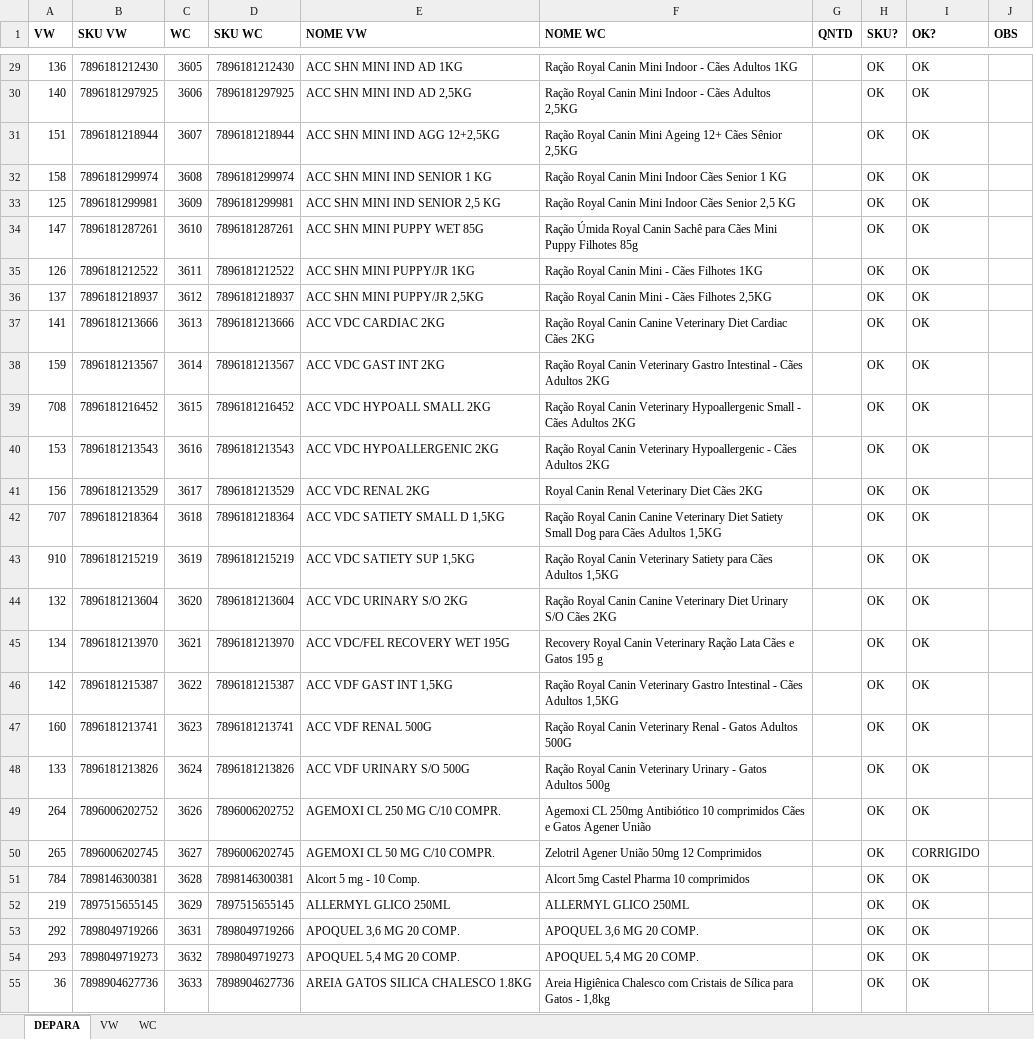
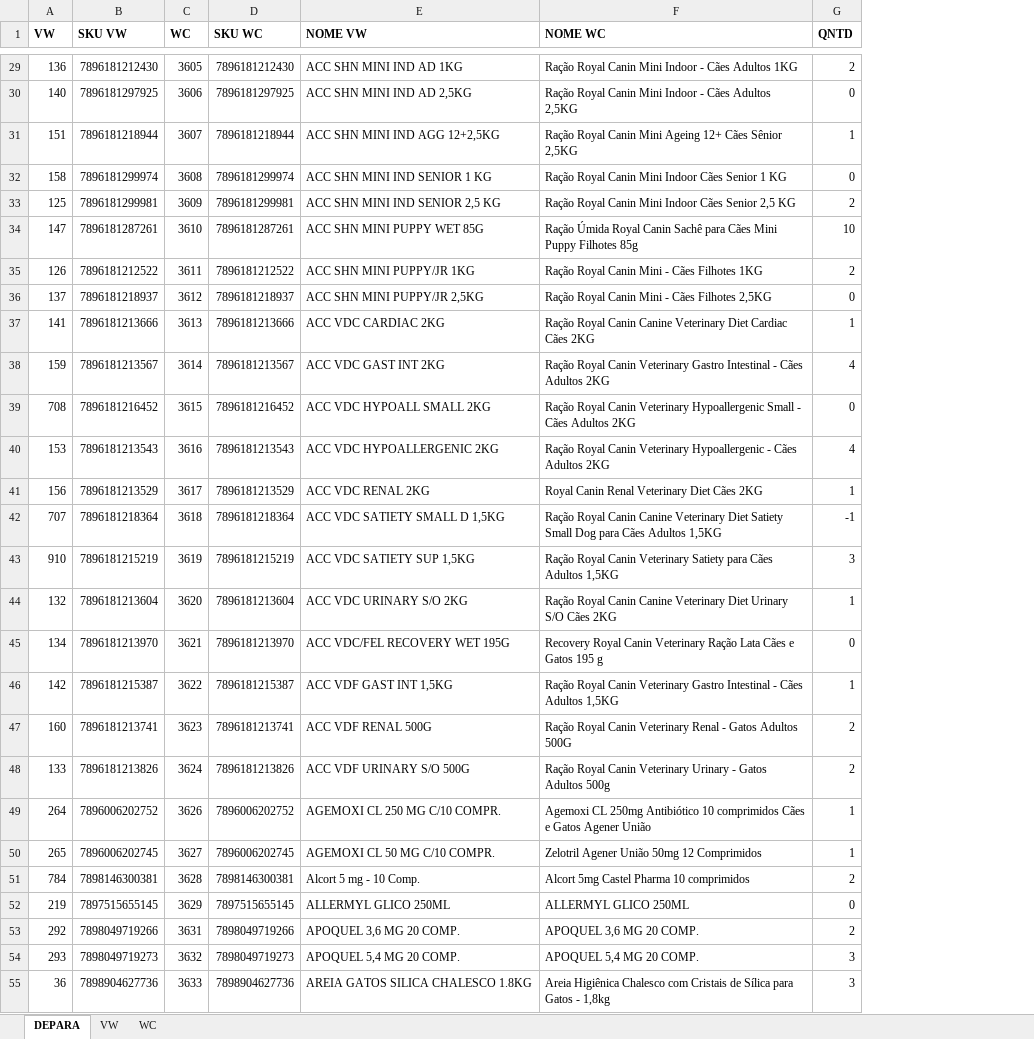
Before and after one commit to pedrivas/integracao-vetwork-woocommerce, an Excel workbook: backend/assets/DEPARA_PRODUTOS.xlsx, sheet DEPARA, drawn as a sheet; only a part is shown, gaps mark what is left out; values as stored, in another font and other column widths than the file's, no borders; conditional formats not drawn; removed rows and columns are numbered as before the commit, all else as after; the diff covers the shown part only; the diff names each change by its address in the sheet, - before the commit and + after, or states it on an @@ line.

Commit message:
atualizacao depara, mapeamento de array de colunas

```diff
--- a/backend/assets/DEPARA_PRODUTOS.xlsx (sheet DEPARA)
+++ b/backend/assets/DEPARA_PRODUTOS.xlsx (sheet DEPARA)
-column H (SKU?), rows 29-55: all OK
-column I (OK?), rows 29-55: OK | OK | OK | OK | OK | OK | OK | OK | OK | OK | OK | OK | OK | OK | OK | OK | OK | OK | OK | OK | OK | CORRIGIDO | OK | OK | OK | OK | OK
-column J (OBS), empty
-G29 (QNTD): (empty)
+G29 (QNTD): 2
-G30 (QNTD): (empty)
+G30 (QNTD): 0
-G31 (QNTD): (empty)
+G31 (QNTD): 1
-G32 (QNTD): (empty)
+G32 (QNTD): 0
-G33 (QNTD): (empty)
+G33 (QNTD): 2
-G34 (QNTD): (empty)
+G34 (QNTD): 10
-G35 (QNTD): (empty)
+G35 (QNTD): 2
-G36 (QNTD): (empty)
+G36 (QNTD): 0
-G37 (QNTD): (empty)
+G37 (QNTD): 1
-G38 (QNTD): (empty)
+G38 (QNTD): 4
-G39 (QNTD): (empty)
+G39 (QNTD): 0
-G40 (QNTD): (empty)
+G40 (QNTD): 4
-G41 (QNTD): (empty)
+G41 (QNTD): 1
-G42 (QNTD): (empty)
+G42 (QNTD): -1
-G43 (QNTD): (empty)
+G43 (QNTD): 3
-G44 (QNTD): (empty)
+G44 (QNTD): 1
-G45 (QNTD): (empty)
+G45 (QNTD): 0
-G46 (QNTD): (empty)
+G46 (QNTD): 1
-G47:G48 (QNTD): (empty)
+G47:G48 (QNTD): 2
-G49:G50 (QNTD): (empty)
+G49:G50 (QNTD): 1
-G51 (QNTD): (empty)
+G51 (QNTD): 2
-G52 (QNTD): (empty)
+G52 (QNTD): 0
-G53 (QNTD): (empty)
+G53 (QNTD): 2
-G54:G55 (QNTD): (empty)
+G54:G55 (QNTD): 3
```
Also changed, not shown: 18 added rows, 31 removed rows and 362 edited cells elsewhere in this sheet, sheet VW, formulas that keep their value, 3 other files.
